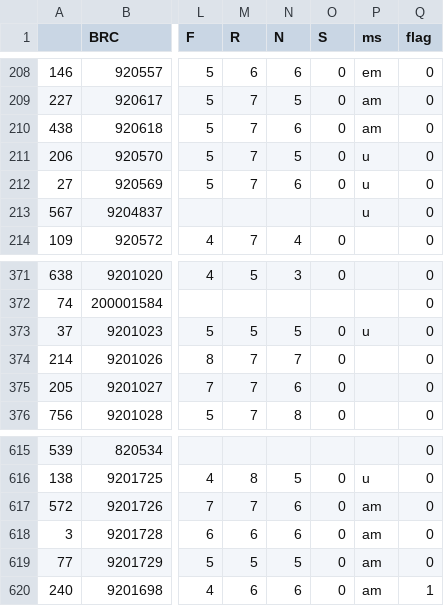
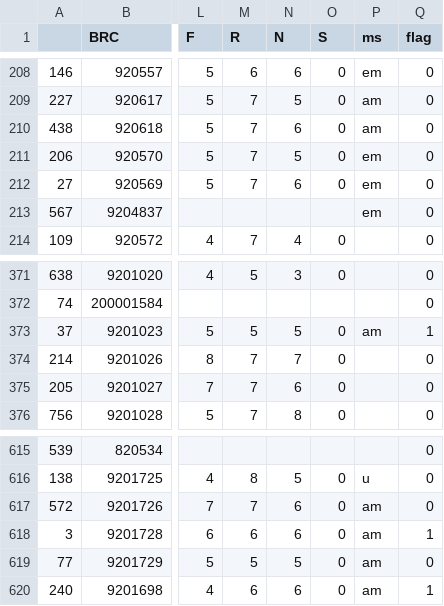
Before and after one commit to PetraGuy/Reading, a CSV file: AMEMtrees/data/grndspeciesfullinfoWS.csv, drawn as a sheet; only a part is shown, gaps mark what is left out; the diff names each change by its address in the sheet, - before the commit and + after, or states it on an @@ line.

```diff
--- a/AMEMtrees/data/grndspeciesfullinfoWS.csv
+++ b/AMEMtrees/data/grndspeciesfullinfoWS.csv
-P211:P213 (ms): u
+P211:P213 (ms): em
-P373 (ms): u
+P373 (ms): am
-Q373 (flag): 0
+Q373 (flag): 1
-Q618 (flag): 0
+Q618 (flag): 1
```
Also changed, not shown: AMEMtrees/data/treespecieslist.csv, 2 other files.
